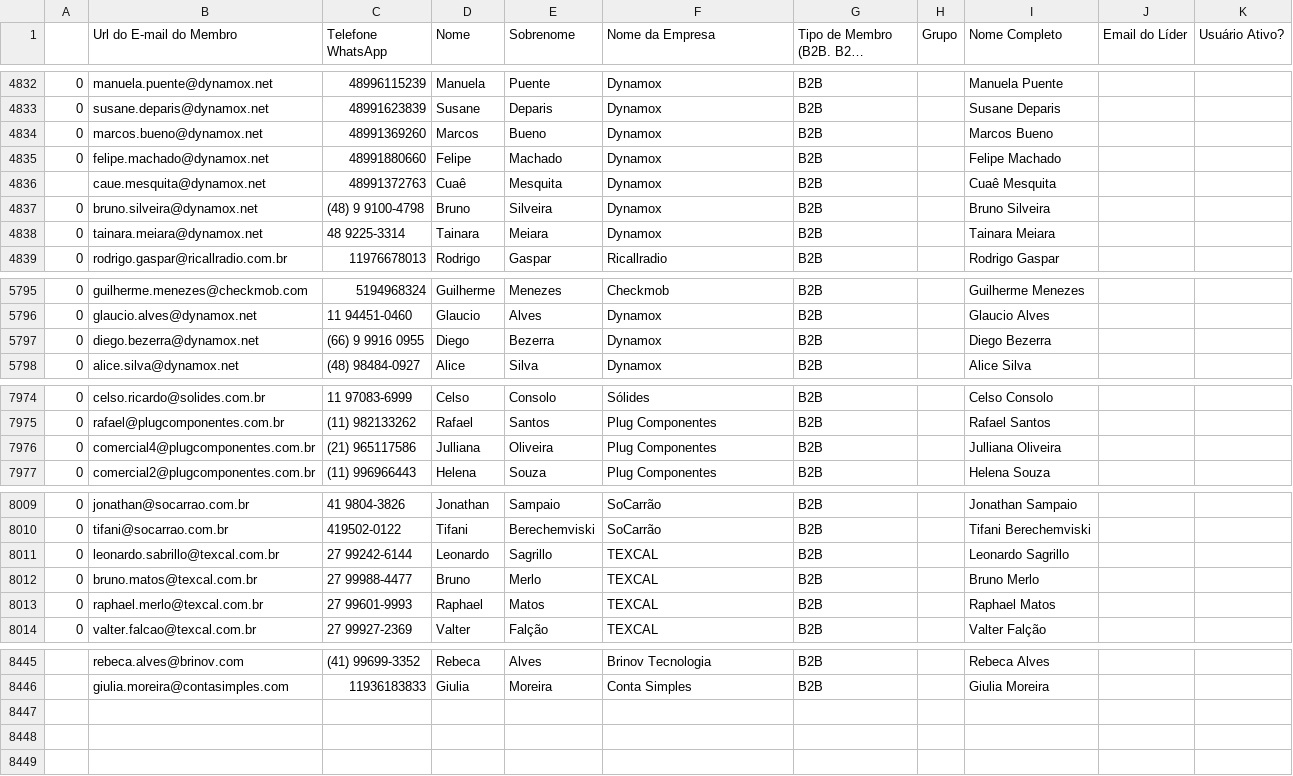
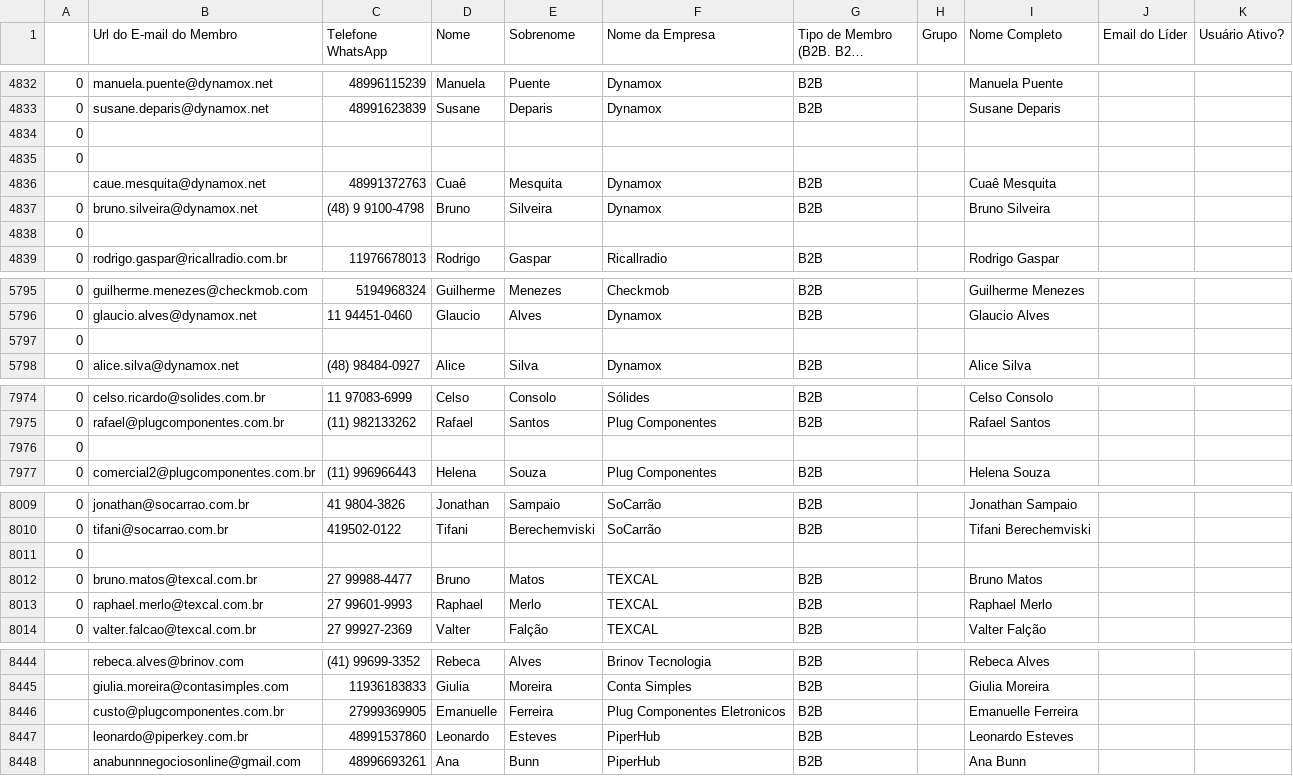
Before and after one commit to guiweissbock-cpu/reimplantacao-pipe, a CSV file: usuarios.csv, drawn as a sheet; only a part is shown, gaps mark what is left out; long unchanged cells end in …; removed rows and columns are numbered as before the commit, all else as after; the diff covers the shown part only; the diff names each change by its address in the sheet, - before the commit and + after, or states it on an @@ line.

```diff
--- a/usuarios.csv
+++ b/usuarios.csv
-row 4834: 0 | marcos.bueno@dynamox.net | 48991369260 | Marcos | Bueno | Dynamox | B2B |  | Marcos Bueno
-row 4835: 0 | felipe.machado@dynamox.net | 48991880660 | Felipe | Machado | Dynamox | B2B |  | Felipe Machado
+row 4834: 0
+row 4835: 0
-row 4838: 0 | tainara.meiara@dynamox.net | 48 9225-3314 | Tainara | Meiara | Dynamox | B2B |  | Tainara Meiara
+row 4838: 0
-row 5797: 0 | diego.bezerra@dynamox.net | (66) 9 9916 0955 | Diego | Bezerra | Dynamox | B2B |  | Diego Bezerra
+row 5797: 0
-row 7976: 0 | comercial4@plugcomponentes.com.br | (21) 965117586 | Julliana | Oliveira | Plug Componentes | B2B |  | Julliana Oliveira
+row 7976: 0
-row 8011: 0 | leonardo.sabrillo@texcal.com.br | 27 99242-6144 | Leonardo | Sagrillo | TEXCAL | B2B |  | Leonardo Sagrillo
+row 8011: 0
-E8012 (Sobrenome): Merlo
+E8012 (Sobrenome): Matos
-I8012 (Nome Completo): Bruno Merlo
+I8012 (Nome Completo): Bruno Matos
-E8013 (Sobrenome): Matos
+E8013 (Sobrenome): Merlo
-I8013 (Nome Completo): Raphael Matos
+I8013 (Nome Completo): Raphael Merlo
+row 8446:  | custo@plugcomponentes.com.br | 27999369905 | Emanuelle | Ferreira | Plug Componentes Eletronicos | B2B |  | Emanuelle Ferreira
+row 8447:  | leonardo@piperkey.com.br | 48991537860 | Leonardo | Esteves | PiperHub | B2B |  | Leonardo Esteves
+row 8448:  | anabunnnegociosonline@gmail.com | 48996693261 | Ana | Bunn | PiperHub | B2B |  | Ana Bunn
```
Also changed, not shown: 1 removed row and 6 edited cells elsewhere in this file, clientes.csv, 1 other file.
